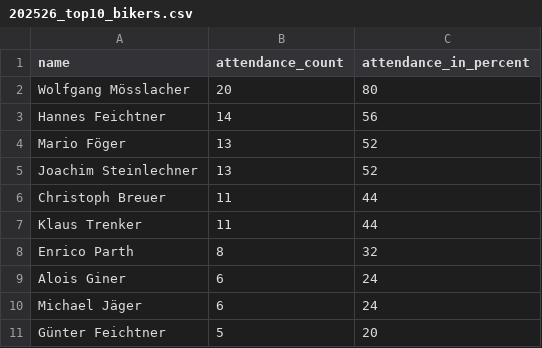
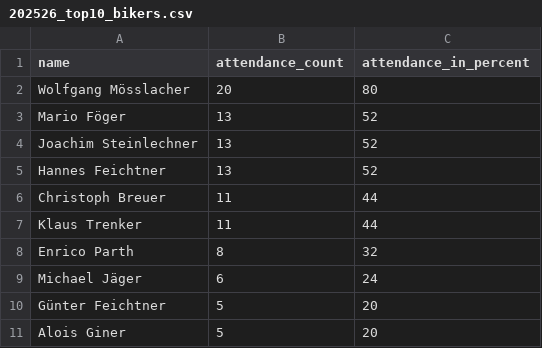
Before and after one commit to dugi42/hct.github.io, a CSV file: public/202526_season/gold/202526_top10_bikers.csv, drawn as a sheet; removed rows and columns are numbered as before the commit, all else as after; the diff names each change by its address in the sheet, - before the commit and + after, or states it on an @@ line.

```diff
--- a/public/202526_season/gold/202526_top10_bikers.csv
+++ b/public/202526_season/gold/202526_top10_bikers.csv
-row 3: Hannes Feichtner | 14 | 56
+row 5: Hannes Feichtner | 13 | 52
-row 9: Alois Giner | 6 | 24
+row 11: Alois Giner | 5 | 20
```
Also changed, not shown: 1 other file.
